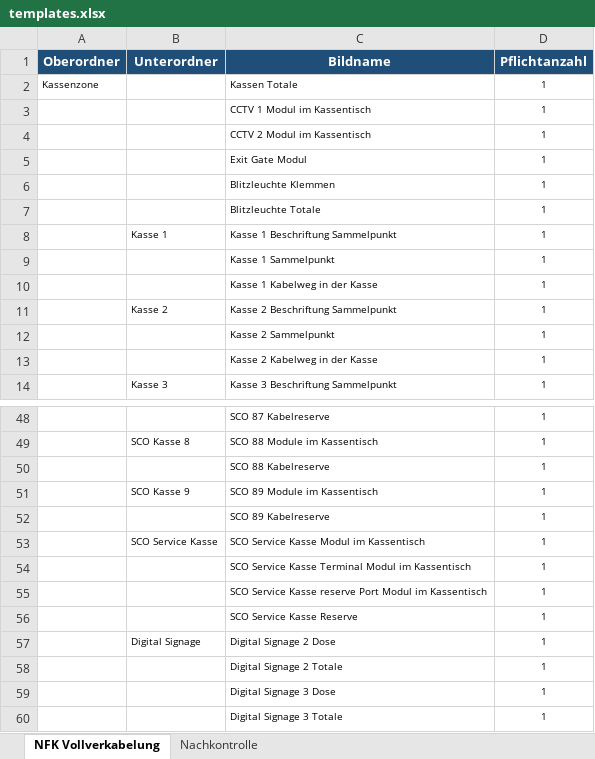
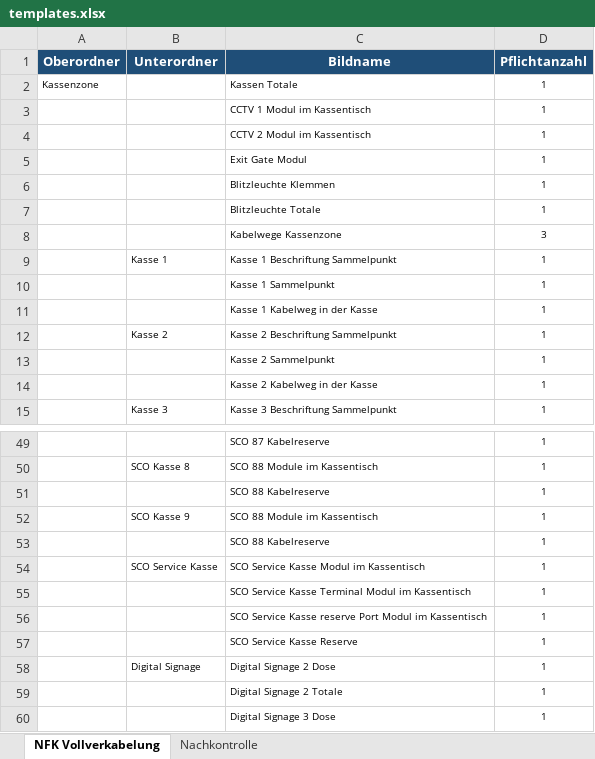
Before and after one commit to Michawdw/nfk-doku, an Excel workbook: assets/templates.xlsx, sheet NFK Vollverkabelung, drawn as a sheet; only a part is shown, gaps mark what is left out; the shorter side is filled out with more unchanged rows; values as stored, in another font and other column widths than the file's, no borders; addresses are those after the commit; the diff covers the shown part only; the diff names each change by its address in the sheet, - before the commit and + after, or states it on an @@ line.

```diff
--- a/assets/templates.xlsx (sheet NFK Vollverkabelung)
+++ b/assets/templates.xlsx (sheet NFK Vollverkabelung)
+row 8:  |  | Kabelwege Kassenzone | 3
-C52 (Bildname): SCO 89 Module im Kassentisch
+C52 (Bildname): SCO 88 Module im Kassentisch
-C53 (Bildname): SCO 89 Kabelreserve
+C53 (Bildname): SCO 88 Kabelreserve
```
Also changed, not shown: 290 added rows, 8 removed rows and 2 edited cells elsewhere in this sheet.
